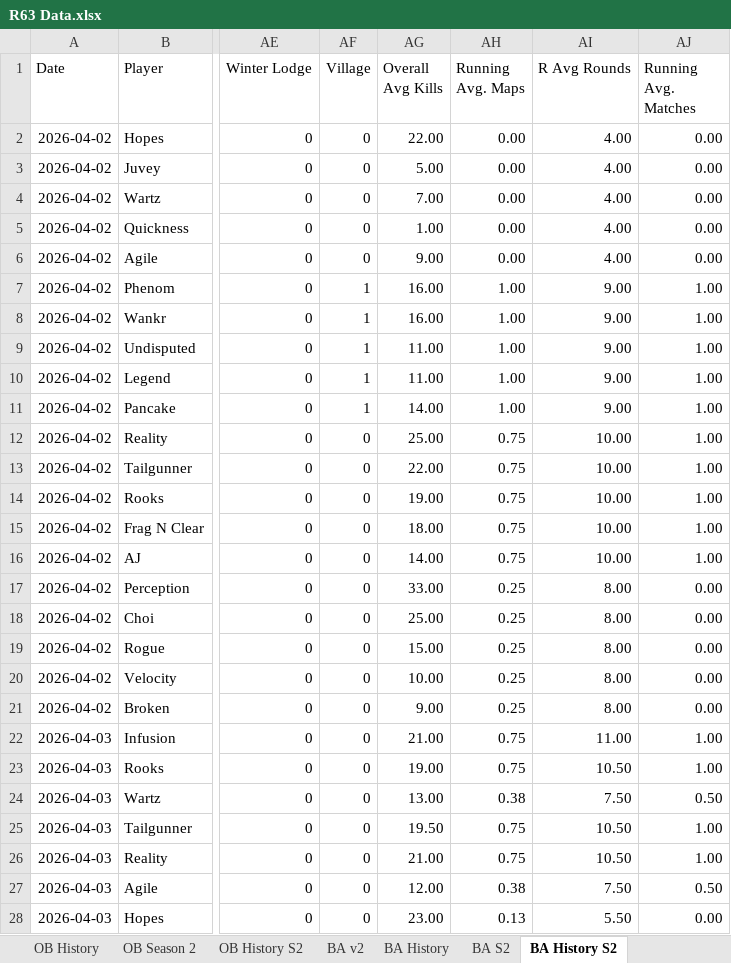
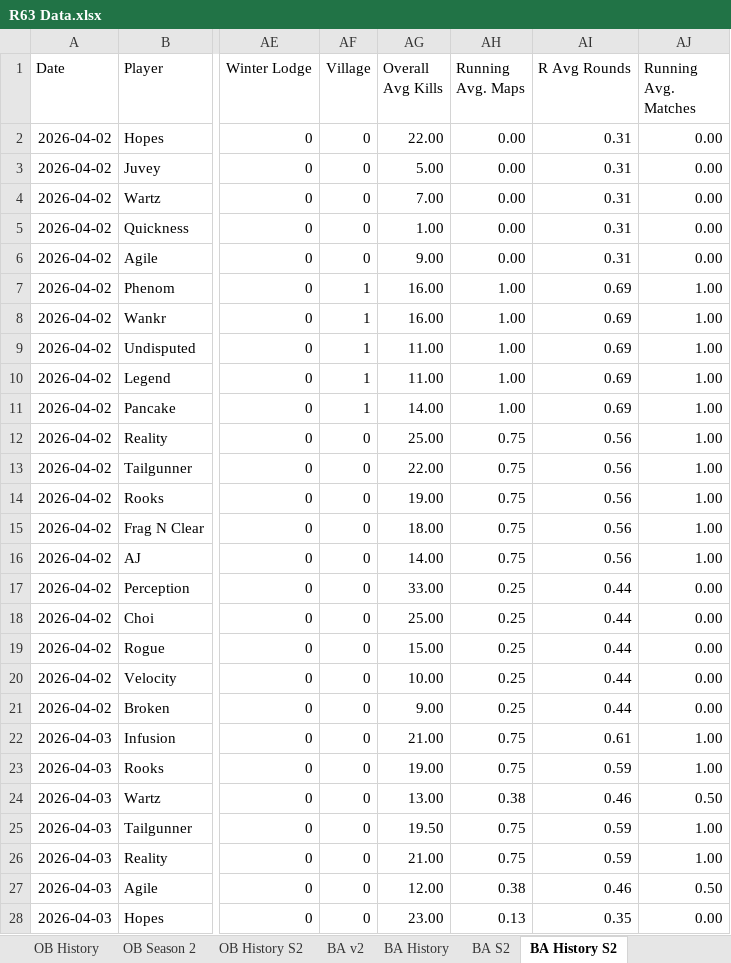
Before and after one commit to brettjmiller8-cpu/r63-stats, an Excel workbook: R63 Data.xlsx, sheet BA History S2, drawn as a sheet; only a part is shown, gaps mark what is left out; values as stored, in another font and other column widths than the file's, no borders; the diff covers the shown part only; the diff names each change by its address in the sheet, - before the commit and + after, or states it on an @@ line.

```diff
--- a/R63 Data.xlsx (sheet BA History S2)
+++ b/R63 Data.xlsx (sheet BA History S2)
-AI2:AI6 (R Avg Rounds): 4.00
+AI2:AI6 (R Avg Rounds): 0.31
-AI7:AI11 (R Avg Rounds): 9.00
+AI7:AI11 (R Avg Rounds): 0.69
-AI12:AI16 (R Avg Rounds): 10.00
+AI12:AI16 (R Avg Rounds): 0.56
-AI17:AI21 (R Avg Rounds): 8.00
+AI17:AI21 (R Avg Rounds): 0.44
-AI22 (R Avg Rounds): 11.00
+AI22 (R Avg Rounds): 0.61
-AI23 (R Avg Rounds): 10.50
+AI23 (R Avg Rounds): 0.59
-AI24 (R Avg Rounds): 7.50
+AI24 (R Avg Rounds): 0.46
-AI25:AI26 (R Avg Rounds): 10.50
+AI25:AI26 (R Avg Rounds): 0.59
-AI27 (R Avg Rounds): 7.50
+AI27 (R Avg Rounds): 0.46
-AI28 (R Avg Rounds): 5.50
+AI28 (R Avg Rounds): 0.35
```
Also changed, not shown: 109 edited cells elsewhere in this sheet, sheet BA S2, 2 other files.
